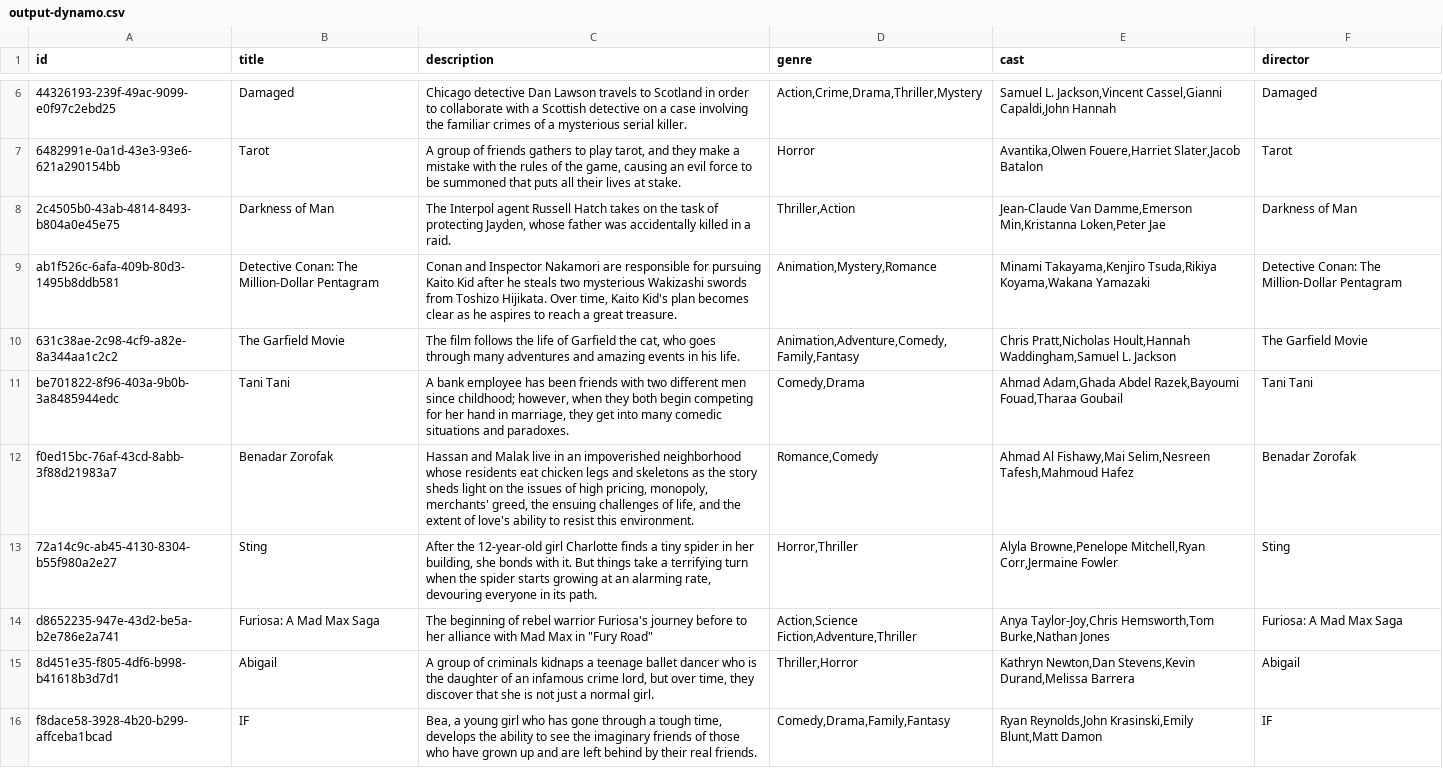
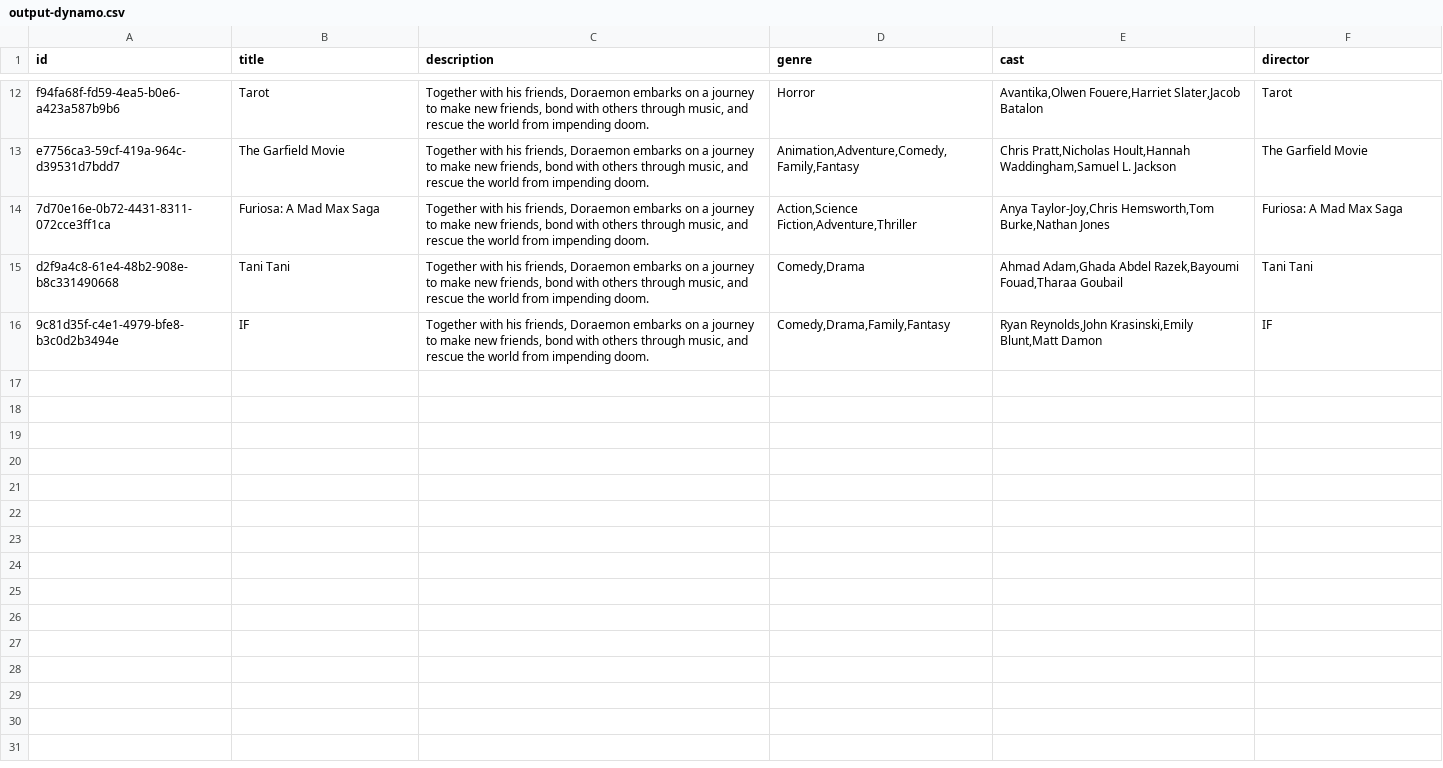
Before and after one commit to MadyCodes/web-scrapper-java, a CSV file: output-dynamo.csv, drawn as a sheet; only a part is shown, gaps mark what is left out; the diff covers the shown part only.

Commit message:
added dynamoDB files

```diff
--- a/output-dynamo.csv
+++ b/output-dynamo.csv
@@ -6,11 +12,5 @@
-"44326193-239f-49ac-9099-e0f97c2ebd25","Damaged","Chicago detective Dan Lawson travels to Scotland in order to collaborate with a Scottish detective on a case involving the familiar crimes of a mysterious serial killer.","Action,Crime,Drama,Thriller,Mystery","Samuel L. Jackson,Vincent Cassel,Gianni Capaldi,John Hannah","Damaged"
-"6482991e-0a1d-43e3-93e6-621a290154bb","Tarot","A group of friends gathers to play tarot, and they make a mistake with the rules of the game, causing an evil force to be summoned that puts all their lives at stake.","Horror","Avantika,Olwen Fouere,Harriet Slater,Jacob Batalon","Tarot"
-"2c4505b0-43ab-4814-8493-b804a0e45e75","Darkness of Man","The Interpol agent Russell Hatch takes on the task of protecting Jayden, whose father was accidentally killed in a raid.","Thriller,Action","Jean-Claude Van Damme,Emerson Min,Kristanna Loken,Peter Jae","Darkness of Man"
-"ab1f526c-6afa-409b-80d3-1495b8ddb581","Detective Conan: The Million-Dollar Pentagram","Conan and Inspector Nakamori are responsible for pursuing Kaito Kid after he steals two mysterious Wakizashi swords from Toshizo Hijikata. Over time, Kaito Kid's plan becomes clear as he aspires to reach a great treasure.","Animation,Mystery,Romance","Minami Takayama,Kenjiro Tsuda,Rikiya Koyama,Wakana Yamazaki","Detective Conan: The Million-Dollar Pentagram"
-"631c38ae-2c98-4cf9-a82e-8a344aa1c2c2","The Garfield Movie","The film follows the life of Garfield the cat, who goes through many adventures and amazing events in his life.","Animation,Adventure,Comedy,Family,Fantasy","Chris Pratt,Nicholas Hoult,Hannah Waddingham,Samuel L. Jackson","The Garfield Movie"
-"be701822-8f96-403a-9b0b-3a8485944edc","Tani Tani","A bank employee has been friends with two different men since childhood; however, when they both begin competing for her hand in marriage, they get into many comedic situations and paradoxes.","Comedy,Drama","Ahmad Adam,Ghada Abdel Razek,Bayoumi Fouad,Tharaa Goubail","Tani Tani"
-"f0ed15bc-76af-43cd-8abb-3f88d21983a7","Benadar Zorofak","Hassan and Malak live in an impoverished neighborhood whose residents eat chicken legs and skeletons as the story sheds light on the issues of high pricing, monopoly, merchants' greed, the ensuing challenges of life, and the extent of love's ability to resist this environment.","Romance,Comedy","Ahmad Al Fishawy,Mai Selim,Nesreen Tafesh,Mahmoud Hafez","Benadar Zorofak"
-"72a14c9c-ab45-4130-8304-b55f980a2e27","Sting","After the 12-year-old girl Charlotte finds a tiny spider in her building, she bonds with it. But things take a terrifying turn when the spider starts growing at an alarming rate, devouring everyone in its path.","Horror,Thriller","Alyla Browne,Penelope Mitchell,Ryan Corr,Jermaine Fowler","Sting"
-"d8652235-947e-43d2-be5a-b2e786e2a741","Furiosa: A Mad Max Saga","The beginning of rebel warrior Furiosa's journey before to her alliance with Mad Max in ""Fury Road""","Action,Science Fiction,Adventure,Thriller","Anya Taylor-Joy,Chris Hemsworth,Tom Burke,Nathan Jones","Furiosa: A Mad Max Saga"
-"8d451e35-f805-4df6-b998-b41618b3d7d1","Abigail","A group of criminals kidnaps a teenage ballet dancer who is the daughter of an infamous crime lord, but over time, they discover that she is not just a normal girl.","Thriller,Horror","Kathryn Newton,Dan Stevens,Kevin Durand,Melissa Barrera","Abigail"
-"f8dace58-3928-4b20-b299-affceba1bcad","IF","Bea, a young girl who has gone through a tough time, develops the ability to see the imaginary friends of those who have grown up and are left behind by their real friends.","Comedy,Drama,Family,Fantasy","Ryan Reynolds,John Krasinski,Emily Blunt,Matt Damon","IF"
+"f94fa68f-fd59-4ea5-b0e6-a423a587b9b6","Tarot","Together with his friends, Doraemon embarks on a journey to make new friends, bond with others through music, and rescue the world from impending doom.","Horror","Avantika,Olwen Fouere,Harriet Slater,Jacob Batalon","Tarot"
+"e7756ca3-59cf-419a-964c-d39531d7bdd7","The Garfield Movie","Together with his friends, Doraemon embarks on a journey to make new friends, bond with others through music, and rescue the world from impending doom.","Animation,Adventure,Comedy,Family,Fantasy","Chris Pratt,Nicholas Hoult,Hannah Waddingham,Samuel L. Jackson","The Garfield Movie"
+"7d70e16e-0b72-4431-8311-072cce3ff1ca","Furiosa: A Mad Max Saga","Together with his friends, Doraemon embarks on a journey to make new friends, bond with others through music, and rescue the world from impending doom.","Action,Science Fiction,Adventure,Thriller","Anya Taylor-Joy,Chris Hemsworth,Tom Burke,Nathan Jones","Furiosa: A Mad Max Saga"
+"d2f9a4c8-61e4-48b2-908e-b8c331490668","Tani Tani","Together with his friends, Doraemon embarks on a journey to make new friends, bond with others through music, and rescue the world from impending doom.","Comedy,Drama","Ahmad Adam,Ghada Abdel Razek,Bayoumi Fouad,Tharaa Goubail","Tani Tani"
+"9c81d35f-c4e1-4979-bfe8-b3c0d2b3494e","IF","Together with his friends, Doraemon embarks on a journey to make new friends, bond with others through music, and rescue the world from impending doom.","Comedy,Drama,Family,Fantasy","Ryan Reynolds,John Krasinski,Emily Blunt,Matt Damon","IF"
```
Also changed, not shown: 8 added rows, 2 removed rows and 4 edited cells elsewhere in this file, 25 other files.
